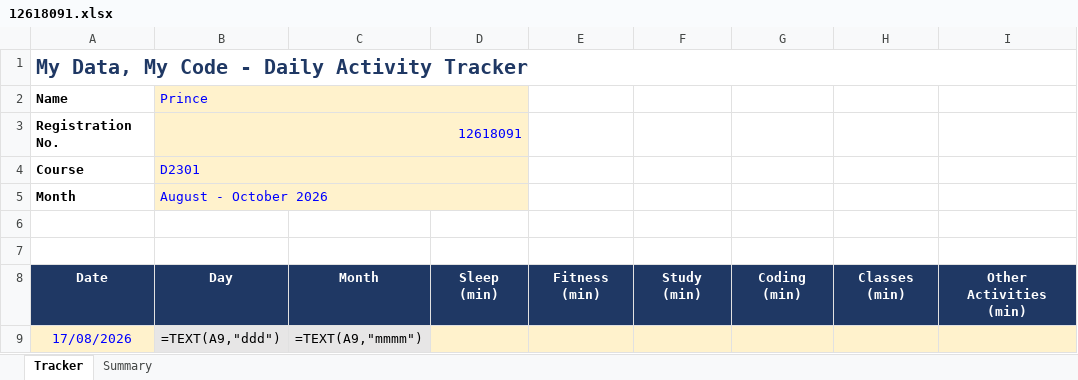
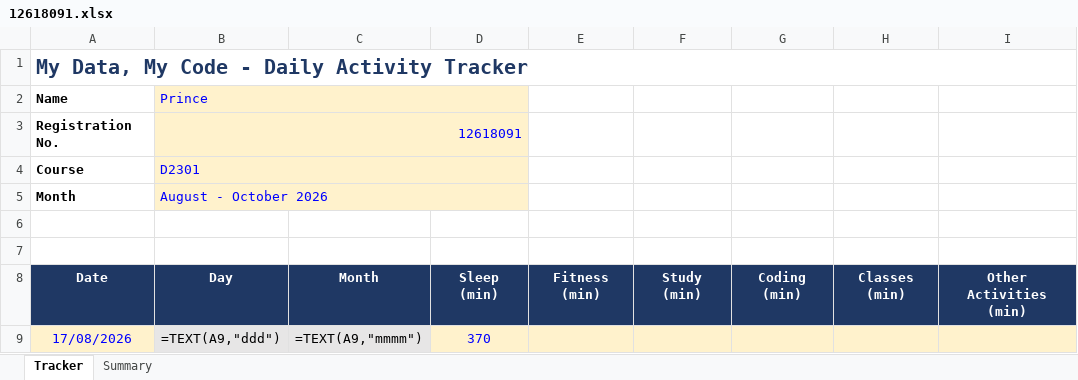
Before and after one commit to Prince160000/Cap776, an Excel workbook: 12618091.xlsx, sheet Tracker, drawn as a sheet; only a part is shown; values as stored, in another font and other column widths than the file's, no borders; formulas without a stored value are shown as written; conditional formats not drawn; the diff names each change by its address in the sheet, - before the commit and + after, or states it on an @@ line.

Commit message:
Update tracker 2026-08-17 (2/12): add Sleep

```diff
--- a/12618091.xlsx (sheet Tracker)
+++ b/12618091.xlsx (sheet Tracker)
-D9: (empty)
+D9: 370
```
